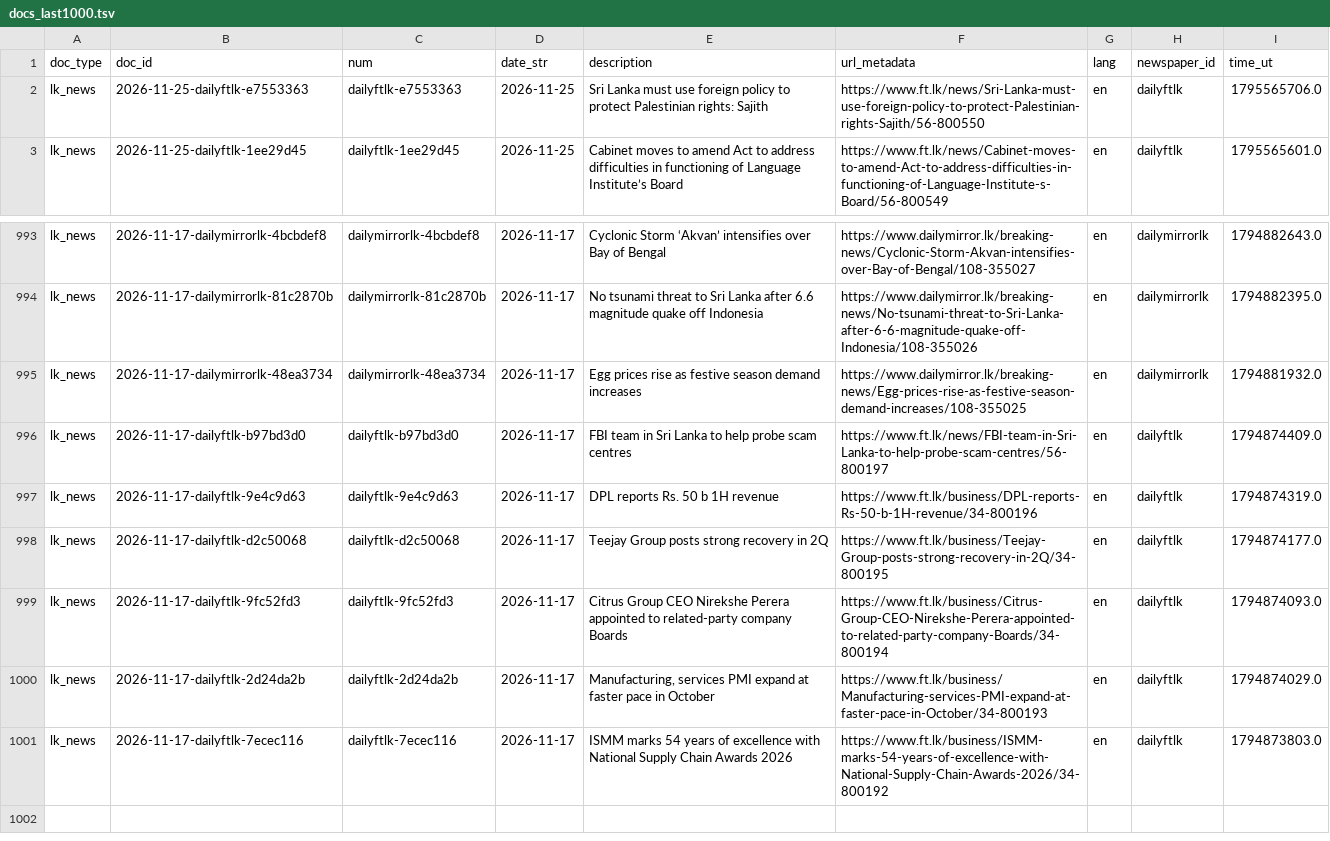
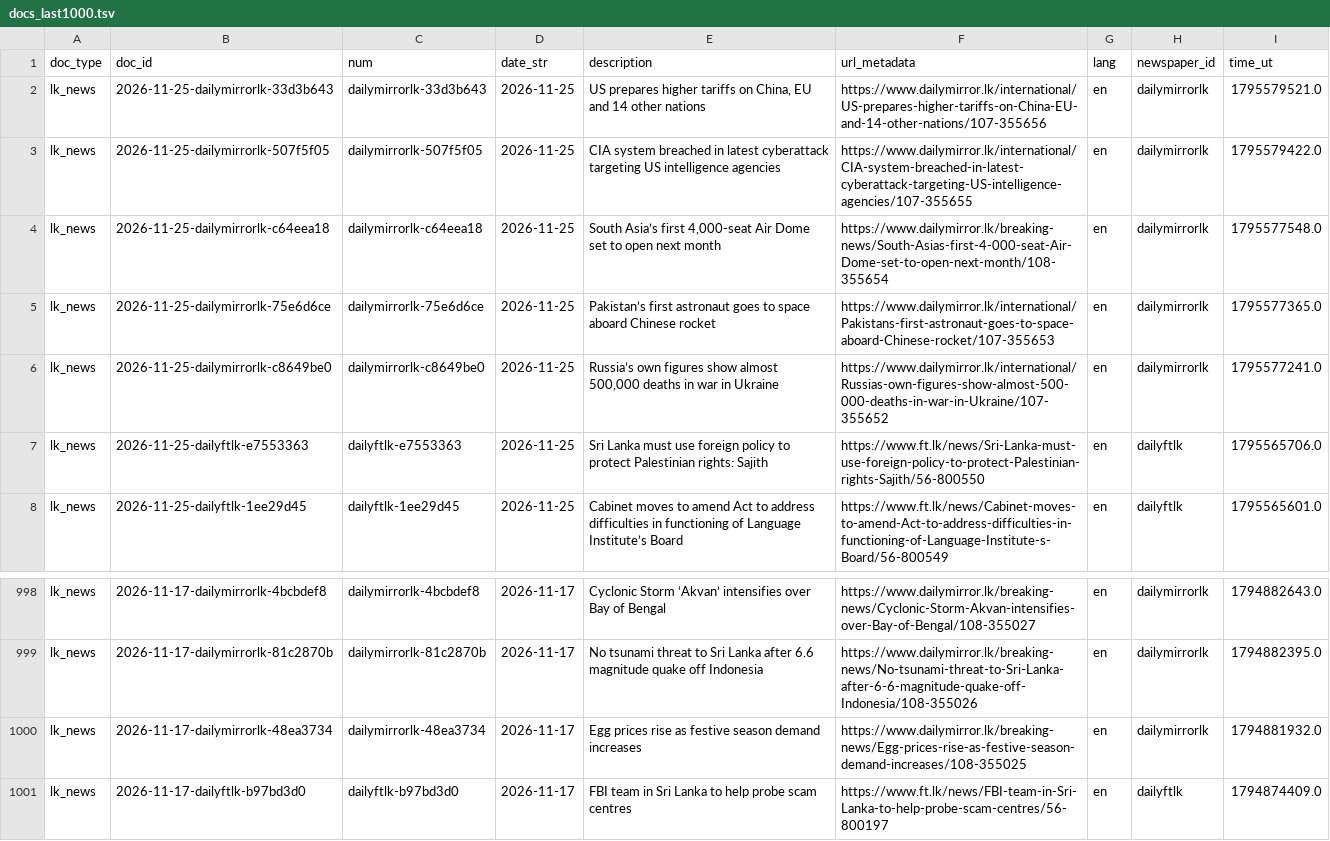
Before and after one commit to nuuuwan/lk_news, a TSV file: data/lk_news/docs_last1000.tsv, drawn as a sheet; only a part is shown, gaps mark what is left out; removed rows and columns are numbered as before the commit, all else as after; the diff names each change by its address in the sheet, - before the commit and + after, or states it on an @@ line.

```diff
--- a/data/lk_news/docs_last1000.tsv
+++ b/data/lk_news/docs_last1000.tsv
+row 2: lk_news | 2026-11-25-dailymirrorlk-33d3b643 | dailymirrorlk-33d3b643 | 2026-11-25 | US prepares higher tariffs on China, EU and 14 other nations | https://www.dailymirror.lk/international/US-prepares-higher-tariffs-on-China-EU-and-14-other-nations/107-355656 | en | dailymirrorlk | 1795579521.0
+row 3: lk_news | 2026-11-25-dailymirrorlk-507f5f05 | dailymirrorlk-507f5f05 | 2026-11-25 | CIA system breached in latest cyberattack targeting US intelligence agencies | https://www.dailymirror.lk/international/CIA-system-breached-in-latest-cyberattack-targeting-US-intelligence-agencies/107-355655 | en | dailymirrorlk | 1795579422.0
+row 4: lk_news | 2026-11-25-dailymirrorlk-c64eea18 | dailymirrorlk-c64eea18 | 2026-11-25 | South Asia’s first 4,000-seat Air Dome set to open next month | https://www.dailymirror.lk/breaking-news/South-Asias-first-4-000-seat-Air-Dome-set-to-open-next-month/108-355654 | en | dailymirrorlk | 1795577548.0
+row 5: lk_news | 2026-11-25-dailymirrorlk-75e6d6ce | dailymirrorlk-75e6d6ce | 2026-11-25 | Pakistan’s first astronaut goes to space aboard Chinese rocket | https://www.dailymirror.lk/international/Pakistans-first-astronaut-goes-to-space-aboard-Chinese-rocket/107-355653 | en | dailymirrorlk | 1795577365.0
+row 6: lk_news | 2026-11-25-dailymirrorlk-c8649be0 | dailymirrorlk-c8649be0 | 2026-11-25 | Russia’s own figures show almost 500,000 deaths in war in Ukraine | https://www.dailymirror.lk/international/Russias-own-figures-show-almost-500-000-deaths-in-war-in-Ukraine/107-355652 | en | dailymirrorlk | 1795577241.0
-row 997: lk_news | 2026-11-17-dailyftlk-9e4c9d63 | dailyftlk-9e4c9d63 | 2026-11-17 | DPL reports Rs. 50 b 1H revenue | https://www.ft.lk/business/DPL-reports-Rs-50-b-1H-revenue/34-800196 | en | dailyftlk | 1794874319.0
-row 998: lk_news | 2026-11-17-dailyftlk-d2c50068 | dailyftlk-d2c50068 | 2026-11-17 | Teejay Group posts strong recovery in 2Q | https://www.ft.lk/business/Teejay-Group-posts-strong-recovery-in-2Q/34-800195 | en | dailyftlk | 1794874177.0
-row 999: lk_news | 2026-11-17-dailyftlk-9fc52fd3 | dailyftlk-9fc52fd3 | 2026-11-17 | Citrus Group CEO Nirekshe Perera appointed to related-party company Boards | https://www.ft.lk/business/Citrus-Group-CEO-Nirekshe-Perera-appointed-to-related-party-company-Boards/34-800194 | en | dailyftlk | 1794874093.0
-row 1000: lk_news | 2026-11-17-dailyftlk-2d24da2b | dailyftlk-2d24da2b | 2026-11-17 | Manufacturing, services PMI expand at faster pace in October | https://www.ft.lk/business/Manufacturing-services-PMI-expand-at-faster-pace-in-October/34-800193 | en | dailyftlk | 1794874029.0
-row 1001: lk_news | 2026-11-17-dailyftlk-7ecec116 | dailyftlk-7ecec116 | 2026-11-17 | ISMM marks 54 years of excellence with National Supply Chain Awards 2026 | https://www.ft.lk/business/ISMM-marks-54-years-of-excellence-with-National-Supply-Chain-Awards-2026/34-800192 | en | dailyftlk | 1794873803.0
```
Also changed, not shown: data/lk_news/docs_last100.tsv, 17 other files.
